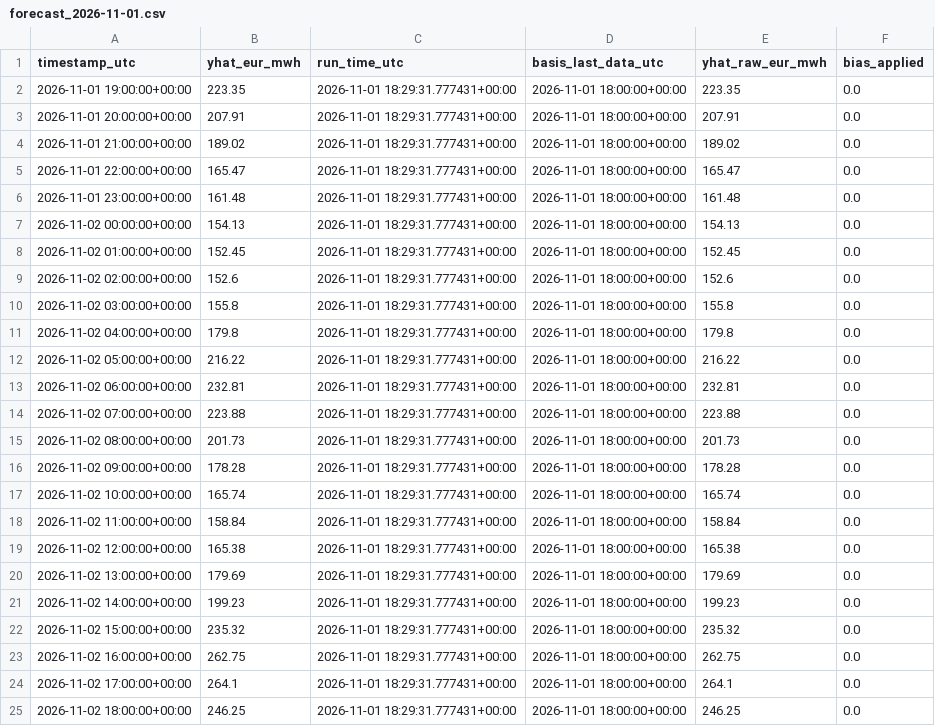
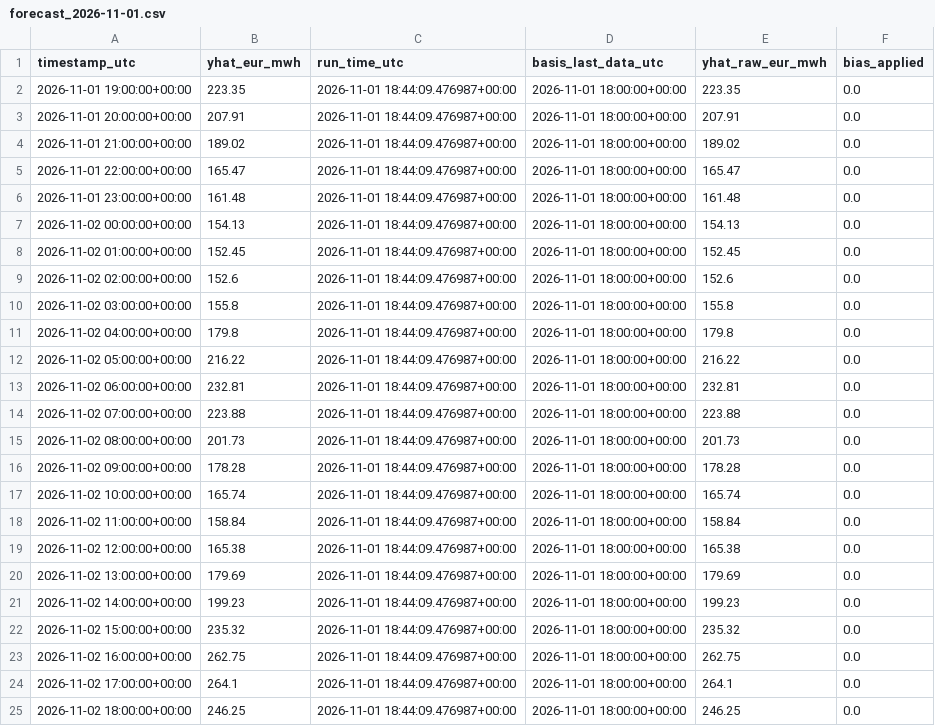
Before and after one commit to AZFARHAD24511/germany-electricity-price-forecast, a CSV file: outputs/forecasts/forecast_2026-11-01.csv, drawn as a sheet.

Commit message:
chore: daily forecast update

```diff
--- a/outputs/forecasts/forecast_2026-11-01.csv
+++ b/outputs/forecasts/forecast_2026-11-01.csv
@@ -1,25 +1,25 @@
 timestamp_utc,yhat_eur_mwh,run_time_utc,basis_last_data_utc,yhat_raw_eur_mwh,bias_applied
-2026-11-01 19:00:00+00:00,223.35,2026-11-01 18:29:31.777431+00:00,2026-11-01 18:00:00+00:00,223.35,0.0
-2026-11-01 20:00:00+00:00,207.91,2026-11-01 18:29:31.777431+00:00,2026-11-01 18:00:00+00:00,207.91,0.0
-2026-11-01 21:00:00+00:00,189.02,2026-11-01 18:29:31.777431+00:00,2026-11-01 18:00:00+00:00,189.02,0.0
-2026-11-01 22:00:00+00:00,165.47,2026-11-01 18:29:31.777431+00:00,2026-11-01 18:00:00+00:00,165.47,0.0
-2026-11-01 23:00:00+00:00,161.48,2026-11-01 18:29:31.777431+00:00,2026-11-01 18:00:00+00:00,161.48,0.0
-2026-11-02 00:00:00+00:00,154.13,2026-11-01 18:29:31.777431+00:00,2026-11-01 18:00:00+00:00,154.13,0.0
-2026-11-02 01:00:00+00:00,152.45,2026-11-01 18:29:31.777431+00:00,2026-11-01 18:00:00+00:00,152.45,0.0
-2026-11-02 02:00:00+00:00,152.6,2026-11-01 18:29:31.777431+00:00,2026-11-01 18:00:00+00:00,152.6,0.0
-2026-11-02 03:00:00+00:00,155.8,2026-11-01 18:29:31.777431+00:00,2026-11-01 18:00:00+00:00,155.8,0.0
-2026-11-02 04:00:00+00:00,179.8,2026-11-01 18:29:31.777431+00:00,2026-11-01 18:00:00+00:00,179.8,0.0
-2026-11-02 05:00:00+00:00,216.22,2026-11-01 18:29:31.777431+00:00,2026-11-01 18:00:00+00:00,216.22,0.0
-2026-11-02 06:00:00+00:00,232.81,2026-11-01 18:29:31.777431+00:00,2026-11-01 18:00:00+00:00,232.81,0.0
-2026-11-02 07:00:00+00:00,223.88,2026-11-01 18:29:31.777431+00:00,2026-11-01 18:00:00+00:00,223.88,0.0
-2026-11-02 08:00:00+00:00,201.73,2026-11-01 18:29:31.777431+00:00,2026-11-01 18:00:00+00:00,201.73,0.0
-2026-11-02 09:00:00+00:00,178.28,2026-11-01 18:29:31.777431+00:00,2026-11-01 18:00:00+00:00,178.28,0.0
-2026-11-02 10:00:00+00:00,165.74,2026-11-01 18:29:31.777431+00:00,2026-11-01 18:00:00+00:00,165.74,0.0
-2026-11-02 11:00:00+00:00,158.84,2026-11-01 18:29:31.777431+00:00,2026-11-01 18:00:00+00:00,158.84,0.0
-2026-11-02 12:00:00+00:00,165.38,2026-11-01 18:29:31.777431+00:00,2026-11-01 18:00:00+00:00,165.38,0.0
-2026-11-02 13:00:00+00:00,179.69,2026-11-01 18:29:31.777431+00:00,2026-11-01 18:00:00+00:00,179.69,0.0
-2026-11-02 14:00:00+00:00,199.23,2026-11-01 18:29:31.777431+00:00,2026-11-01 18:00:00+00:00,199.23,0.0
-2026-11-02 15:00:00+00:00,235.32,2026-11-01 18:29:31.777431+00:00,2026-11-01 18:00:00+00:00,235.32,0.0
-2026-11-02 16:00:00+00:00,262.75,2026-11-01 18:29:31.777431+00:00,2026-11-01 18:00:00+00:00,262.75,0.0
-2026-11-02 17:00:00+00:00,264.1,2026-11-01 18:29:31.777431+00:00,2026-11-01 18:00:00+00:00,264.1,0.0
-2026-11-02 18:00:00+00:00,246.25,2026-11-01 18:29:31.777431+00:00,2026-11-01 18:00:00+00:00,246.25,0.0
+2026-11-01 19:00:00+00:00,223.35,2026-11-01 18:44:09.476987+00:00,2026-11-01 18:00:00+00:00,223.35,0.0
+2026-11-01 20:00:00+00:00,207.91,2026-11-01 18:44:09.476987+00:00,2026-11-01 18:00:00+00:00,207.91,0.0
+2026-11-01 21:00:00+00:00,189.02,2026-11-01 18:44:09.476987+00:00,2026-11-01 18:00:00+00:00,189.02,0.0
+2026-11-01 22:00:00+00:00,165.47,2026-11-01 18:44:09.476987+00:00,2026-11-01 18:00:00+00:00,165.47,0.0
+2026-11-01 23:00:00+00:00,161.48,2026-11-01 18:44:09.476987+00:00,2026-11-01 18:00:00+00:00,161.48,0.0
+2026-11-02 00:00:00+00:00,154.13,2026-11-01 18:44:09.476987+00:00,2026-11-01 18:00:00+00:00,154.13,0.0
+2026-11-02 01:00:00+00:00,152.45,2026-11-01 18:44:09.476987+00:00,2026-11-01 18:00:00+00:00,152.45,0.0
+2026-11-02 02:00:00+00:00,152.6,2026-11-01 18:44:09.476987+00:00,2026-11-01 18:00:00+00:00,152.6,0.0
+2026-11-02 03:00:00+00:00,155.8,2026-11-01 18:44:09.476987+00:00,2026-11-01 18:00:00+00:00,155.8,0.0
+2026-11-02 04:00:00+00:00,179.8,2026-11-01 18:44:09.476987+00:00,2026-11-01 18:00:00+00:00,179.8,0.0
+2026-11-02 05:00:00+00:00,216.22,2026-11-01 18:44:09.476987+00:00,2026-11-01 18:00:00+00:00,216.22,0.0
+2026-11-02 06:00:00+00:00,232.81,2026-11-01 18:44:09.476987+00:00,2026-11-01 18:00:00+00:00,232.81,0.0
+2026-11-02 07:00:00+00:00,223.88,2026-11-01 18:44:09.476987+00:00,2026-11-01 18:00:00+00:00,223.88,0.0
+2026-11-02 08:00:00+00:00,201.73,2026-11-01 18:44:09.476987+00:00,2026-11-01 18:00:00+00:00,201.73,0.0
+2026-11-02 09:00:00+00:00,178.28,2026-11-01 18:44:09.476987+00:00,2026-11-01 18:00:00+00:00,178.28,0.0
+2026-11-02 10:00:00+00:00,165.74,2026-11-01 18:44:09.476987+00:00,2026-11-01 18:00:00+00:00,165.74,0.0
+2026-11-02 11:00:00+00:00,158.84,2026-11-01 18:44:09.476987+00:00,2026-11-01 18:00:00+00:00,158.84,0.0
+2026-11-02 12:00:00+00:00,165.38,2026-11-01 18:44:09.476987+00:00,2026-11-01 18:00:00+00:00,165.38,0.0
+2026-11-02 13:00:00+00:00,179.69,2026-11-01 18:44:09.476987+00:00,2026-11-01 18:00:00+00:00,179.69,0.0
+2026-11-02 14:00:00+00:00,199.23,2026-11-01 18:44:09.476987+00:00,2026-11-01 18:00:00+00:00,199.23,0.0
+2026-11-02 15:00:00+00:00,235.32,2026-11-01 18:44:09.476987+00:00,2026-11-01 18:00:00+00:00,235.32,0.0
+2026-11-02 16:00:00+00:00,262.75,2026-11-01 18:44:09.476987+00:00,2026-11-01 18:00:00+00:00,262.75,0.0
+2026-11-02 17:00:00+00:00,264.1,2026-11-01 18:44:09.476987+00:00,2026-11-01 18:00:00+00:00,264.1,0.0
+2026-11-02 18:00:00+00:00,246.25,2026-11-01 18:44:09.476987+00:00,2026-11-01 18:00:00+00:00,246.25,0.0
```
Also changed, not shown: 4 other files.
